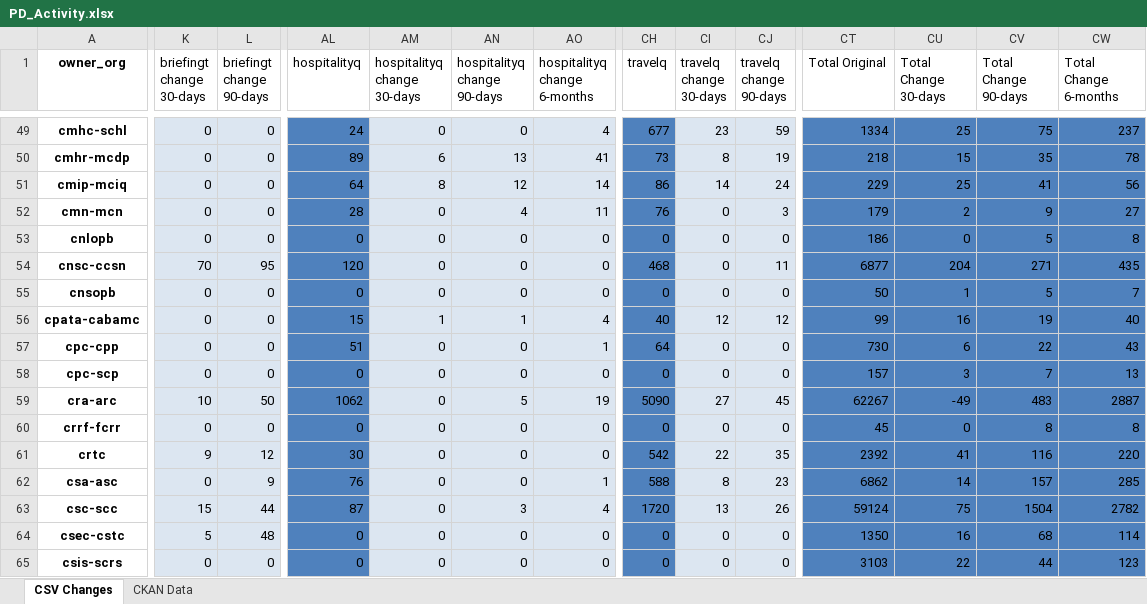
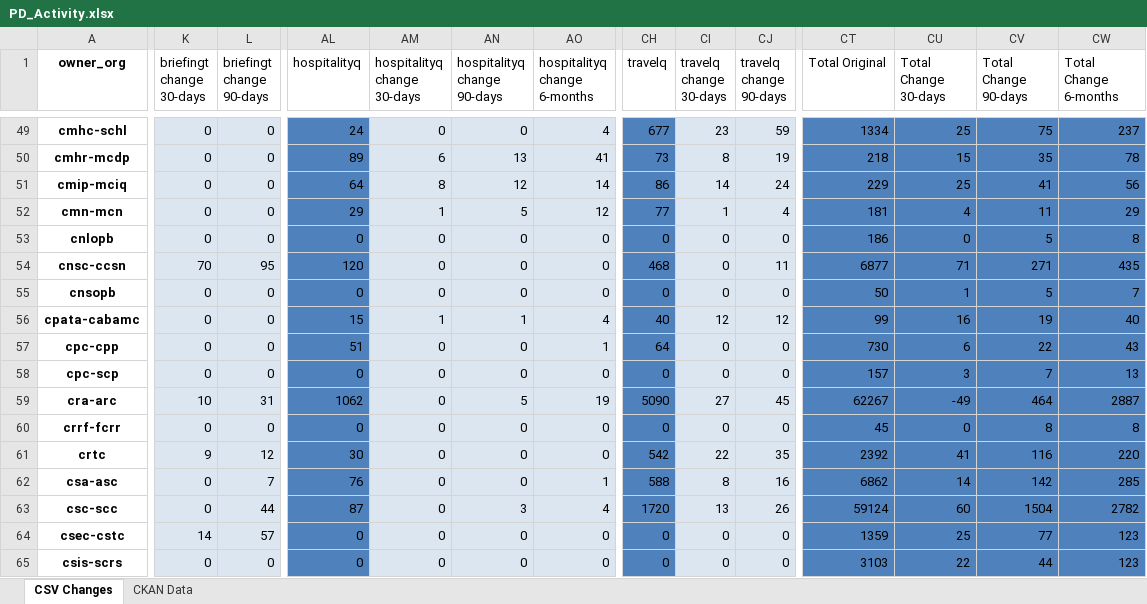
Before and after one commit to PatLittle/analytics-corporate-reporting, an Excel workbook: PD_CHANGES_RPT/PD_Activity.xlsx, sheet CSV Changes, drawn as a sheet; only a part is shown, gaps mark what is left out; values as stored, in another font and other column widths than the file's, no borders; the diff covers the shown part only; the diff names each change by its address in the sheet, - before the commit and + after, or states it on an @@ line.

```diff
--- a/PD_CHANGES_RPT/PD_Activity.xlsx (sheet CSV Changes)
+++ b/PD_CHANGES_RPT/PD_Activity.xlsx (sheet CSV Changes)
-AL52 (hospitalityq): 28
+AL52 (hospitalityq): 29
-AM52 (hospitalityq change 30-days): 0
+AM52 (hospitalityq change 30-days): 1
-AN52 (hospitalityq change 90-days): 4
+AN52 (hospitalityq change 90-days): 5
-AO52 (hospitalityq change 6-months): 11
+AO52 (hospitalityq change 6-months): 12
-CH52 (travelq): 76
+CH52 (travelq): 77
-CI52 (travelq change 30-days): 0
+CI52 (travelq change 30-days): 1
-CJ52 (travelq change 90-days): 3
+CJ52 (travelq change 90-days): 4
-CT52 (Total Original): 179
+CT52 (Total Original): 181
-CU52 (Total Change 30-days): 2
+CU52 (Total Change 30-days): 4
-CV52 (Total Change 90-days): 9
+CV52 (Total Change 90-days): 11
-CW52 (Total Change 6-months): 27
+CW52 (Total Change 6-months): 29
-CU54 (Total Change 30-days): 204
+CU54 (Total Change 30-days): 71
-L59 (briefingt change 90-days): 50
+L59 (briefingt change 90-days): 31
-CV59 (Total Change 90-days): 483
+CV59 (Total Change 90-days): 464
-L62 (briefingt change 90-days): 9
+L62 (briefingt change 90-days): 7
-CJ62 (travelq change 90-days): 23
+CJ62 (travelq change 90-days): 16
-CV62 (Total Change 90-days): 157
+CV62 (Total Change 90-days): 142
-K63 (briefingt change 30-days): 15
+K63 (briefingt change 30-days): 0
-CU63 (Total Change 30-days): 75
+CU63 (Total Change 30-days): 60
-K64 (briefingt change 30-days): 5
+K64 (briefingt change 30-days): 14
-L64 (briefingt change 90-days): 48
+L64 (briefingt change 90-days): 57
-CT64 (Total Original): 1350
+CT64 (Total Original): 1359
-CU64 (Total Change 30-days): 16
+CU64 (Total Change 30-days): 25
-CV64 (Total Change 90-days): 68
+CV64 (Total Change 90-days): 77
-CW64 (Total Change 6-months): 114
+CW64 (Total Change 6-months): 123
```
Also changed, not shown: 364 edited cells elsewhere in this sheet, sheet CKAN Data, 2 other files.
